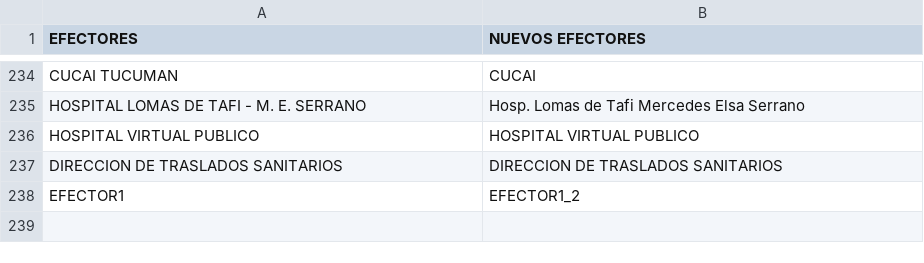
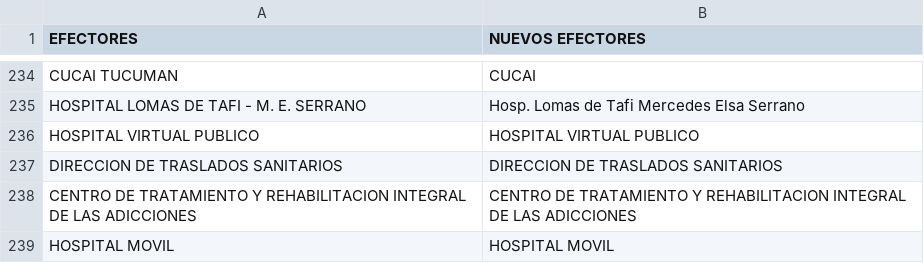
Before and after one commit to MartinGonzalez100/liquidaciones-etl, a CSV file: configuracion_parametros/GC_config_efectores.csv, drawn as a sheet; only a part is shown, gaps mark what is left out.

```diff
--- a/configuracion_parametros/GC_config_efectores.csv
+++ b/configuracion_parametros/GC_config_efectores.csv
@@ -237,2 +237,3 @@ HOSPITAL VIRTUAL PUBLICO,HOSPITAL VIRTUAL PUBLICO
 DIRECCION DE TRASLADOS SANITARIOS,DIRECCION DE TRASLADOS SANITARIOS
-EFECTOR1,EFECTOR1_2
+CENTRO DE TRATAMIENTO Y REHABILITACION INTEGRAL DE LAS ADICCIONES,CENTRO DE TRATAMIENTO Y REHABILITACION INTEGRAL DE LAS ADICCIONES
+HOSPITAL MOVIL,HOSPITAL MOVIL
```
Also changed, not shown: 3 other files.
